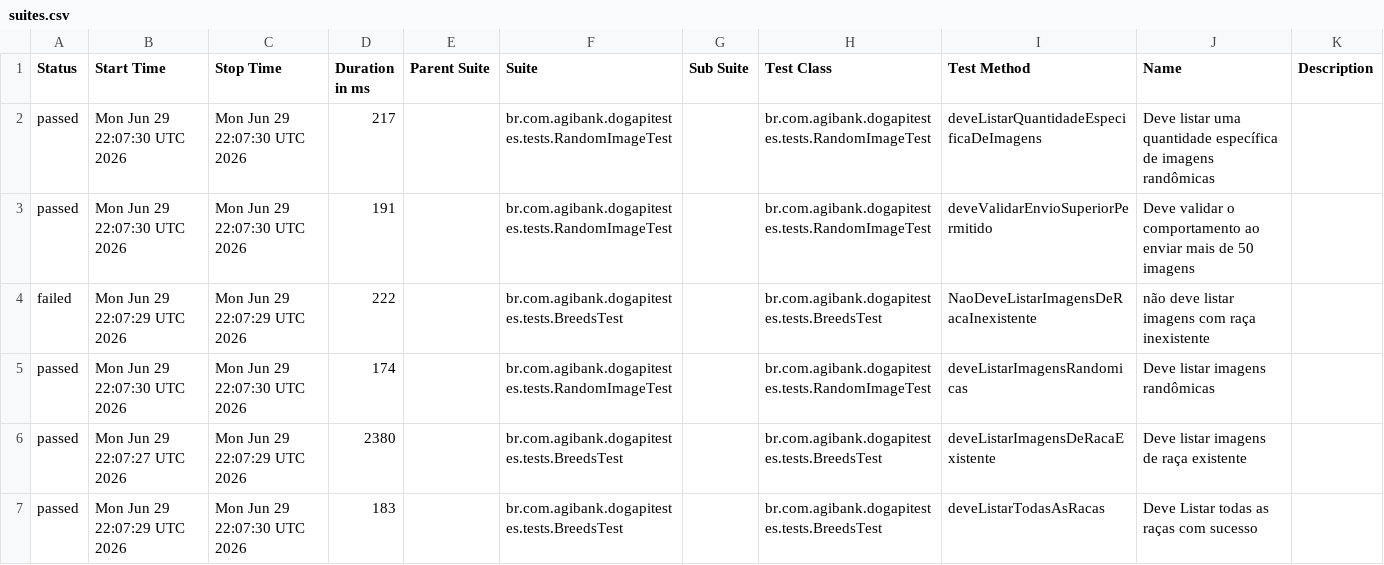
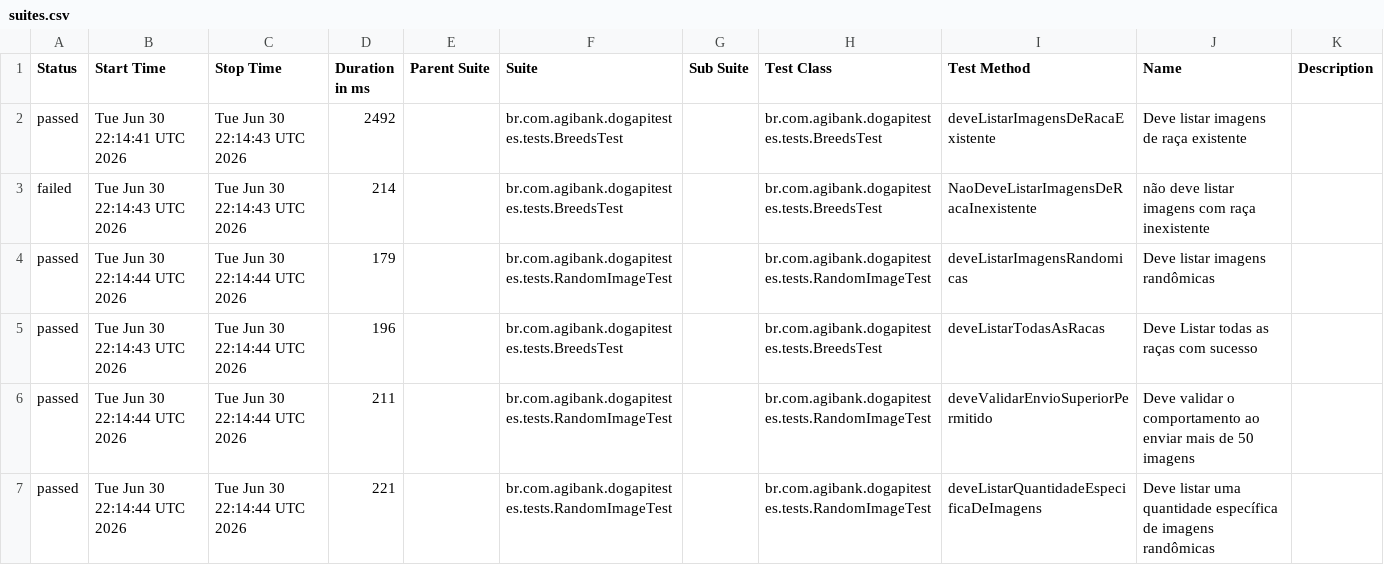
Before and after one commit to JosinaldoGJunior/desafio-tecnico-agibank, a CSV file: data/suites.csv, drawn as a sheet.

```diff
--- a/data/suites.csv
+++ b/data/suites.csv
@@ -1,7 +1,7 @@
 "Status","Start Time","Stop Time","Duration in ms","Parent Suite","Suite","Sub Suite","Test Class","Test Method","Name","Description"
-"passed","Mon Jun 29 22:07:30 UTC 2026","Mon Jun 29 22:07:30 UTC 2026","217","","br.com.agibank.dogapitestes.tests.RandomImageTest","","br.com.agibank.dogapitestes.tests.RandomImageTest","deveListarQuantidadeEspecificaDeImagens","Deve listar uma quantidade específica de imagens randômicas",""
-"passed","Mon Jun 29 22:07:30 UTC 2026","Mon Jun 29 22:07:30 UTC 2026","191","","br.com.agibank.dogapitestes.tests.RandomImageTest","","br.com.agibank.dogapitestes.tests.RandomImageTest","deveValidarEnvioSuperiorPermitido","Deve validar o comportamento ao enviar mais de 50 imagens",""
-"failed","Mon Jun 29 22:07:29 UTC 2026","Mon Jun 29 22:07:29 UTC 2026","222","","br.com.agibank.dogapitestes.tests.BreedsTest","","br.com.agibank.dogapitestes.tests.BreedsTest","NaoDeveListarImagensDeRacaInexistente","não deve listar imagens com raça inexistente",""
-"passed","Mon Jun 29 22:07:30 UTC 2026","Mon Jun 29 22:07:30 UTC 2026","174","","br.com.agibank.dogapitestes.tests.RandomImageTest","","br.com.agibank.dogapitestes.tests.RandomImageTest","deveListarImagensRandomicas","Deve listar imagens randômicas",""
-"passed","Mon Jun 29 22:07:27 UTC 2026","Mon Jun 29 22:07:29 UTC 2026","2380","","br.com.agibank.dogapitestes.tests.BreedsTest","","br.com.agibank.dogapitestes.tests.BreedsTest","deveListarImagensDeRacaExistente","Deve listar imagens de raça existente",""
-"passed","Mon Jun 29 22:07:29 UTC 2026","Mon Jun 29 22:07:30 UTC 2026","183","","br.com.agibank.dogapitestes.tests.BreedsTest","","br.com.agibank.dogapitestes.tests.BreedsTest","deveListarTodasAsRacas","Deve Listar todas as raças com sucesso",""
+"passed","Tue Jun 30 22:14:41 UTC 2026","Tue Jun 30 22:14:43 UTC 2026","2492","","br.com.agibank.dogapitestes.tests.BreedsTest","","br.com.agibank.dogapitestes.tests.BreedsTest","deveListarImagensDeRacaExistente","Deve listar imagens de raça existente",""
+"failed","Tue Jun 30 22:14:43 UTC 2026","Tue Jun 30 22:14:43 UTC 2026","214","","br.com.agibank.dogapitestes.tests.BreedsTest","","br.com.agibank.dogapitestes.tests.BreedsTest","NaoDeveListarImagensDeRacaInexistente","não deve listar imagens com raça inexistente",""
+"passed","Tue Jun 30 22:14:44 UTC 2026","Tue Jun 30 22:14:44 UTC 2026","179","","br.com.agibank.dogapitestes.tests.RandomImageTest","","br.com.agibank.dogapitestes.tests.RandomImageTest","deveListarImagensRandomicas","Deve listar imagens randômicas",""
+"passed","Tue Jun 30 22:14:43 UTC 2026","Tue Jun 30 22:14:44 UTC 2026","196","","br.com.agibank.dogapitestes.tests.BreedsTest","","br.com.agibank.dogapitestes.tests.BreedsTest","deveListarTodasAsRacas","Deve Listar todas as raças com sucesso",""
+"passed","Tue Jun 30 22:14:44 UTC 2026","Tue Jun 30 22:14:44 UTC 2026","211","","br.com.agibank.dogapitestes.tests.RandomImageTest","","br.com.agibank.dogapitestes.tests.RandomImageTest","deveValidarEnvioSuperiorPermitido","Deve validar o comportamento ao enviar mais de 50 imagens",""
+"passed","Tue Jun 30 22:14:44 UTC 2026","Tue Jun 30 22:14:44 UTC 2026","221","","br.com.agibank.dogapitestes.tests.RandomImageTest","","br.com.agibank.dogapitestes.tests.RandomImageTest","deveListarQuantidadeEspecificaDeImagens","Deve listar uma quantidade específica de imagens randômicas",""
```
Also changed, not shown: 26 other files.
